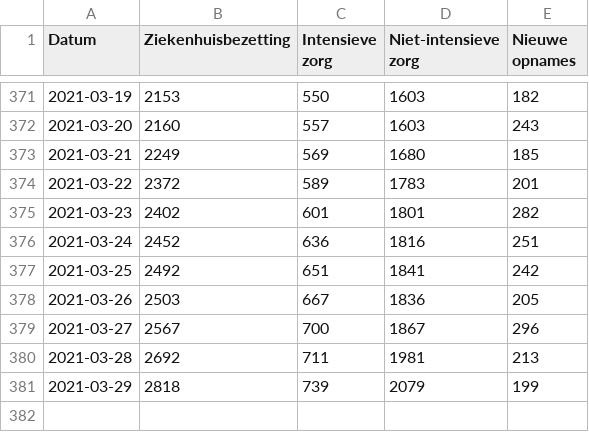
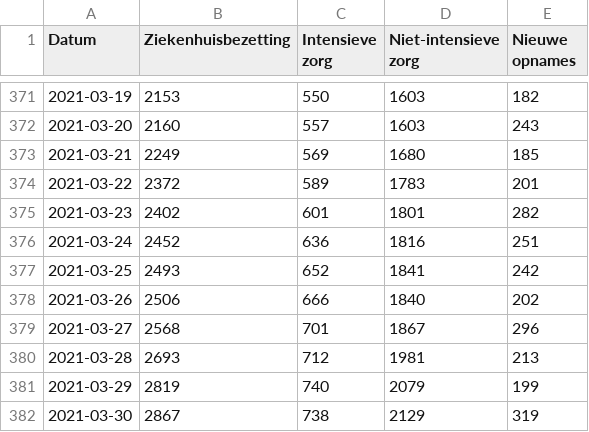
Before and after one commit to andystevensss/corona-data, a CSV file: hosp/hospbyDate.csv, drawn as a sheet; only a part is shown, gaps mark what is left out.

Commit message:
automatic update

```diff
--- a/hosp/hospbyDate.csv
+++ b/hosp/hospbyDate.csv
@@ -376,6 +376,7 @@ Datum,Ziekenhuisbezetting,Intensieve zorg,Niet-intensieve zorg,Nieuwe opnames
 2021-03-24,2452,636,1816,251
-2021-03-25,2492,651,1841,242
-2021-03-26,2503,667,1836,205
-2021-03-27,2567,700,1867,296
-2021-03-28,2692,711,1981,213
-2021-03-29,2818,739,2079,199
+2021-03-25,2493,652,1841,242
+2021-03-26,2506,666,1840,202
+2021-03-27,2568,701,1867,296
+2021-03-28,2693,712,1981,213
+2021-03-29,2819,740,2079,199
+2021-03-30,2867,738,2129,319
```
